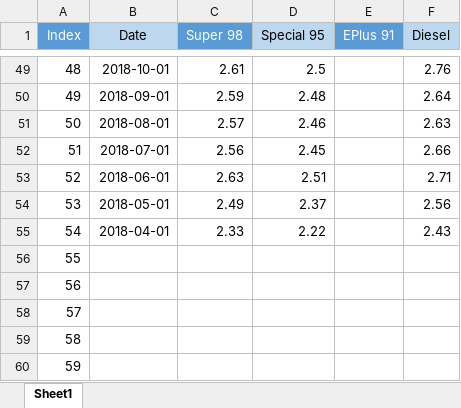
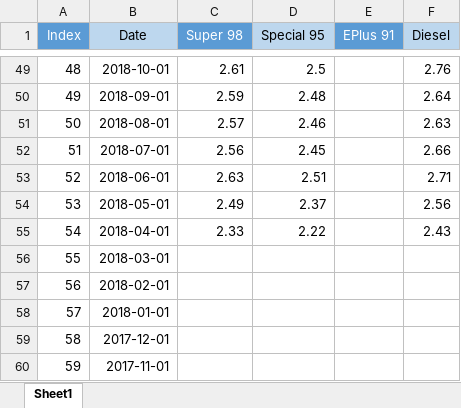
Before and after one commit to Hose-Soh/Excel_Files, an Excel workbook: Dataset_UAE_Petrol_Diesel_Price/United Arab Emirates__Petrol_Diesel_Price.xlsx, sheet Sheet1, drawn as a sheet; only a part is shown, gaps mark what is left out; values as stored, in another font and other column widths than the file's, no borders; the diff names each change by its address in the sheet, - before the commit and + after, or states it on an @@ line.

Commit message:
Dataset_UAE_Petrol_Diesel_Price/

```diff
--- a/Dataset_UAE_Petrol_Diesel_Price/United Arab Emirates__Petrol_Diesel_Price.xlsx (sheet Sheet1)
+++ b/Dataset_UAE_Petrol_Diesel_Price/United Arab Emirates__Petrol_Diesel_Price.xlsx (sheet Sheet1)
-B56 (Date): (empty)
+B56 (Date): 2018-03-01
-B57 (Date): (empty)
+B57 (Date): 2018-02-01
-B58 (Date): (empty)
+B58 (Date): 2018-01-01
-B59 (Date): (empty)
+B59 (Date): 2017-12-01
-B60 (Date): (empty)
+B60 (Date): 2017-11-01
```
